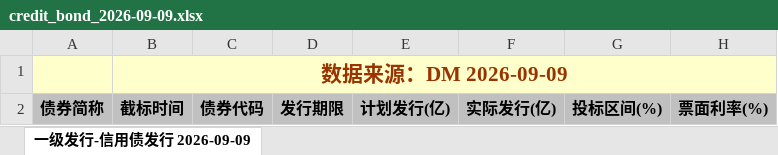
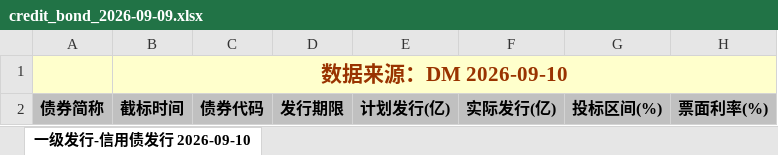
Before and after one commit to geomouse/innodealing-bond-export, an Excel workbook: data/credit_bond_2026-09-09.xlsx, sheet 一级发行-信用债发行 2026-09-10, drawn as a sheet; only a part is shown; values as stored, in another font and other column widths than the file's, no borders; charts and pictures not drawn; the diff names each change by its address in the sheet, - before the commit and + after, or states it on an @@ line.

```diff
--- a/data/credit_bond_2026-09-09.xlsx (sheet 一级发行-信用债发行 2026-09-10)
+++ b/data/credit_bond_2026-09-09.xlsx (sheet 一级发行-信用债发行 2026-09-10)
-sheet tab: 一级发行-信用债发行 2026-09-09
+sheet tab: 一级发行-信用债发行 2026-09-10
-B1: 数据来源：DM 2026-09-09
+B1: 数据来源：DM 2026-09-10
```
Also changed, not shown: data/credit_bond_2026-09-07.xlsx, data/credit_bond_all_2026-09-04.xlsx, 11 other files.
